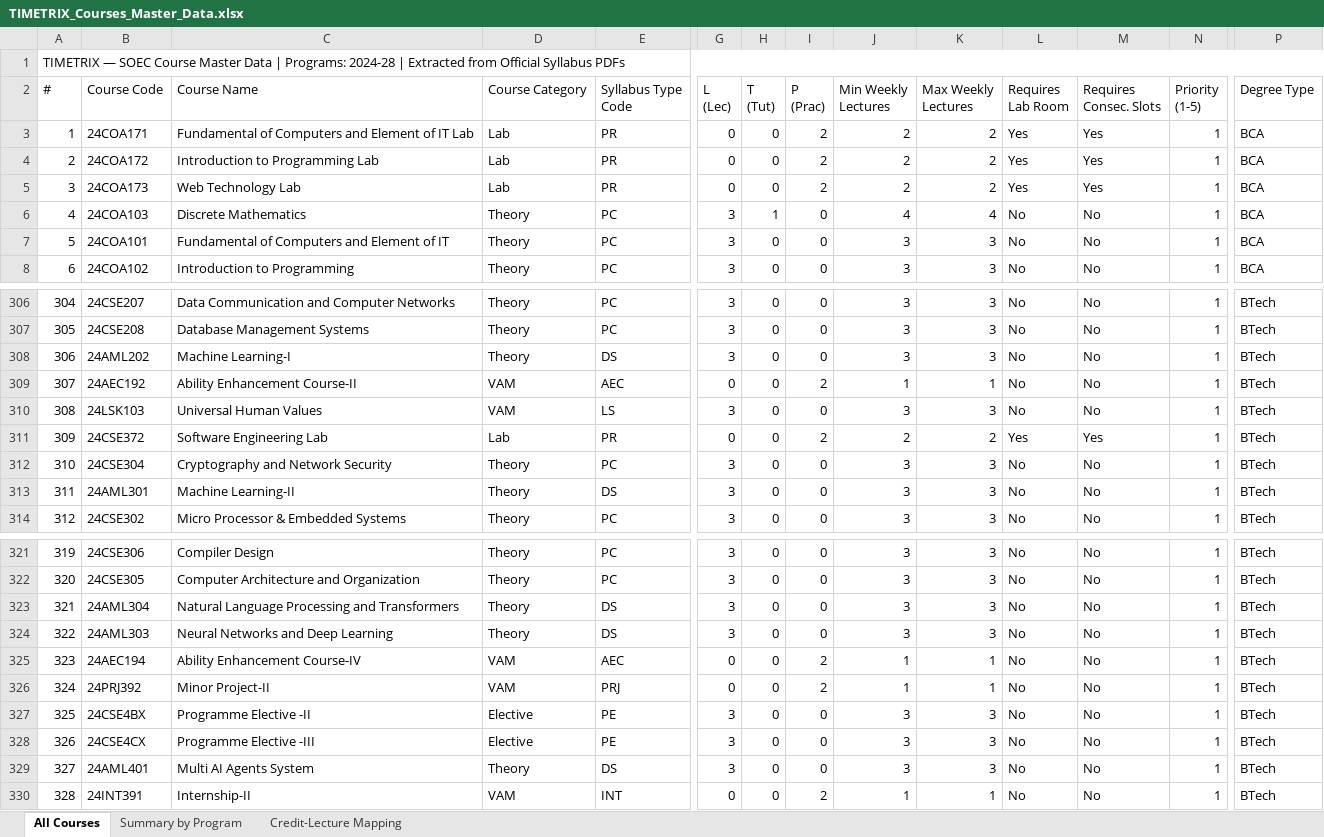
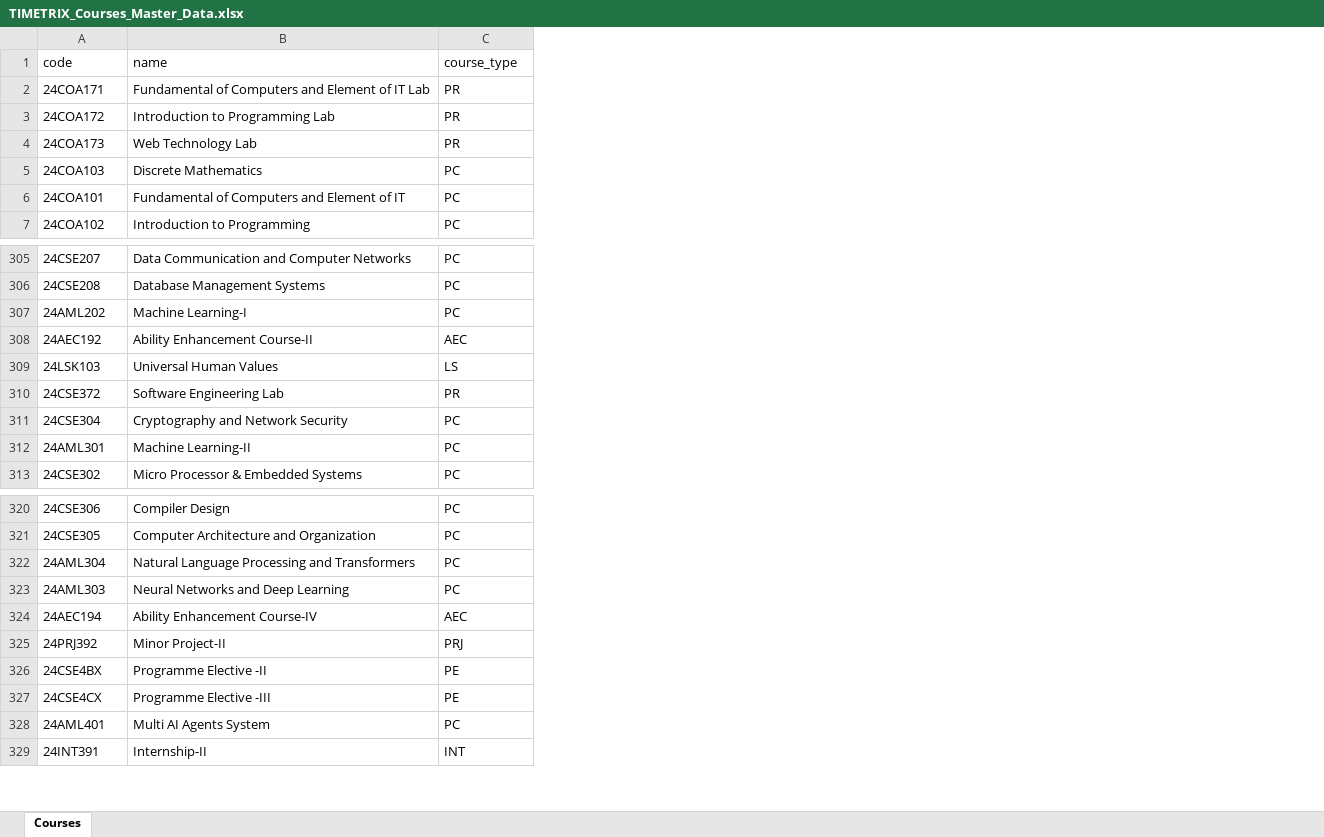
Before and after one commit to Akki-06/timetrix, an Excel workbook: server/ml_pipeline/data/TIMETRIX_Courses_Master_Data.xlsx, sheet Courses, drawn as a sheet; only a part is shown, gaps mark what is left out; values as stored, in another font and other column widths than the file's, no cell formats; removed rows and columns are numbered as before the commit, all else as after; rows hold the shown columns only; ↵ is a line break in a cell; the diff covers the shown part only; the diff names each change by its address in the sheet, - before the commit and + after, or states it on an @@ line.

```diff
--- a/server/ml_pipeline/data/TIMETRIX_Courses_Master_Data.xlsx (sheet Courses)
+++ b/server/ml_pipeline/data/TIMETRIX_Courses_Master_Data.xlsx (sheet Courses)
-sheet tab: All Courses
+sheet tab: Courses
-sheet tab: Summary by Program
-sheet tab: Credit-Lecture Mapping
-column A, row 1: TIMETRIX — SOEC Course Master Data | Programs: 2024-28 | Extracted from Official Syllabus PDFs; rows 3-8: 1 | 2 | 3 | 4 | 5 | 6; rows 306-314: 304 | 305 | 306 | 307 | 308 | 309 | 310 | 311 | 312; rows 321-330: 319 | 320 | 321 | 322 | 323 | 324 | 325 | 326 | 327 | 328
-column D, rows 3-8: Lab | Lab | Lab | Theory | Theory | Theory; rows 306-314: Theory | Theory | Theory | VAM | VAM | Lab | Theory | Theory | Theory; rows 321-330: Theory | Theory | Theory | Theory | VAM | VAM | Elective | Elective | Theory | VAM
-column G, rows 3-8: 0 | 0 | 0 | 3 | 3 | 3; rows 306-314: 3 | 3 | 3 | 0 | 3 | 0 | 3 | 3 | 3; rows 321-330: 3 | 3 | 3 | 3 | 0 | 0 | 3 | 3 | 3 | 0
-column H, rows 3-8: 0 | 0 | 0 | 1 | 0 | 0; rows 306-314: all 0; rows 321-330: all 0
-column I, rows 3-8: 2 | 2 | 2 | 0 | 0 | 0; rows 306-314: 0 | 0 | 0 | 2 | 0 | 2 | 0 | 0 | 0; rows 321-330: 0 | 0 | 0 | 0 | 2 | 2 | 0 | 0 | 0 | 2
-column J, rows 3-8: 2 | 2 | 2 | 4 | 3 | 3; rows 306-314: 3 | 3 | 3 | 1 | 3 | 2 | 3 | 3 | 3; rows 321-330: 3 | 3 | 3 | 3 | 1 | 1 | 3 | 3 | 3 | 1
-column K, rows 3-8: 2 | 2 | 2 | 4 | 3 | 3; rows 306-314: 3 | 3 | 3 | 1 | 3 | 2 | 3 | 3 | 3; rows 321-330: 3 | 3 | 3 | 3 | 1 | 1 | 3 | 3 | 3 | 1
-column L, rows 3-8: Yes | Yes | Yes | No | No | No; rows 306-314: No | No | No | No | No | Yes | No | No | No; rows 321-330: all No
-column M, rows 3-8: Yes | Yes | Yes | No | No | No; rows 306-314: No | No | No | No | No | Yes | No | No | No; rows 321-330: all No
-column N, rows 3-8: all 1; rows 306-314: all 1; rows 321-330: all 1
-column P, rows 3-8: all BCA; rows 306-314: all BTech; rows 321-330: all BTech
-A1: (empty)
+A1: code
-B1: (empty)
+B1: name
-C1: (empty)
+C1: course_type
-row 2: # | Course Code | Course Name | Course Category | Syllabus Type ↵ Code | L ↵ (Lec) | T ↵ (Tut) | P ↵ (Prac) | Min Weekly ↵ Lectures | Max Weekly ↵ Lectures | Requires ↵ Lab Room | Requires ↵ Consec. Slots | Priority ↵ (1-5) | Degree Type
-C307 (course_type): DS
+C307 (course_type): PC
-C312 (course_type): DS
+C312 (course_type): PC
-C322:C323 (course_type): DS
+C322:C323 (course_type): PC
-C328 (course_type): DS
+C328 (course_type): PC
```
Also changed, not shown: 14 edited cells elsewhere in this sheet, cell formats.
